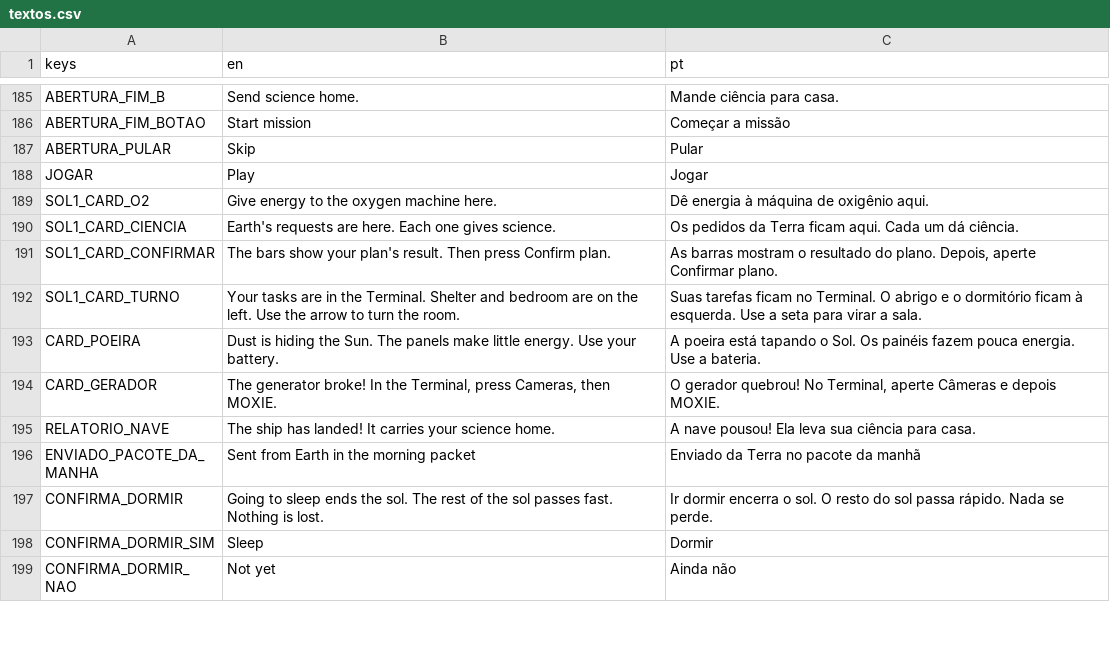
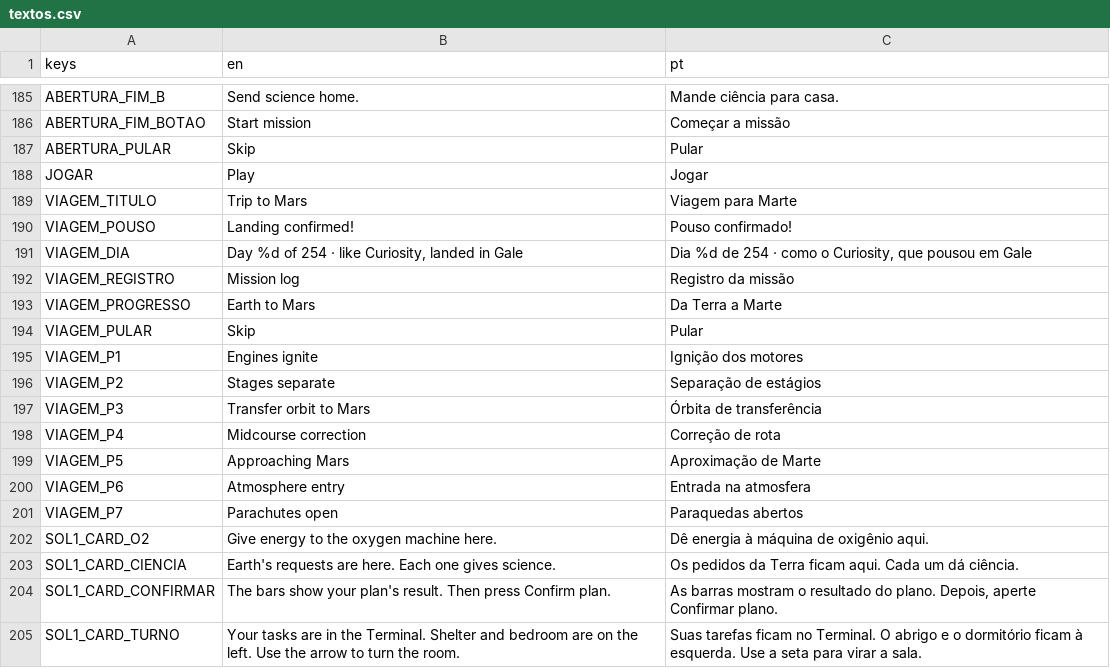
Before and after one commit to FreitasVarejo/five-sols-on-mars, a CSV file: textos/textos.csv, drawn as a sheet; only a part is shown, gaps mark what is left out; the shorter side is filled out with more unchanged rows; the diff names each change by its address in the sheet, - before the commit and + after, or states it on an @@ line.

```diff
--- a/textos/textos.csv
+++ b/textos/textos.csv
+row 189: VIAGEM_TITULO | Trip to Mars | Viagem para Marte
+row 190: VIAGEM_POUSO | Landing confirmed! | Pouso confirmado!
+row 191: VIAGEM_DIA | Day %d of 254 · like Curiosity, landed in Gale | Dia %d de 254 · como o Curiosity, que pousou em Gale
+row 192: VIAGEM_REGISTRO | Mission log | Registro da missão
+row 193: VIAGEM_PROGRESSO | Earth to Mars | Da Terra a Marte
+row 194: VIAGEM_PULAR | Skip | Pular
+row 195: VIAGEM_P1 | Engines ignite | Ignição dos motores
+row 196: VIAGEM_P2 | Stages separate | Separação de estágios
+row 197: VIAGEM_P3 | Transfer orbit to Mars | Órbita de transferência
+row 198: VIAGEM_P4 | Midcourse correction | Correção de rota
+row 199: VIAGEM_P5 | Approaching Mars | Aproximação de Marte
+row 200: VIAGEM_P6 | Atmosphere entry | Entrada na atmosfera
+row 201: VIAGEM_P7 | Parachutes open | Paraquedas abertos
```
Also changed, not shown: 14 other files.
